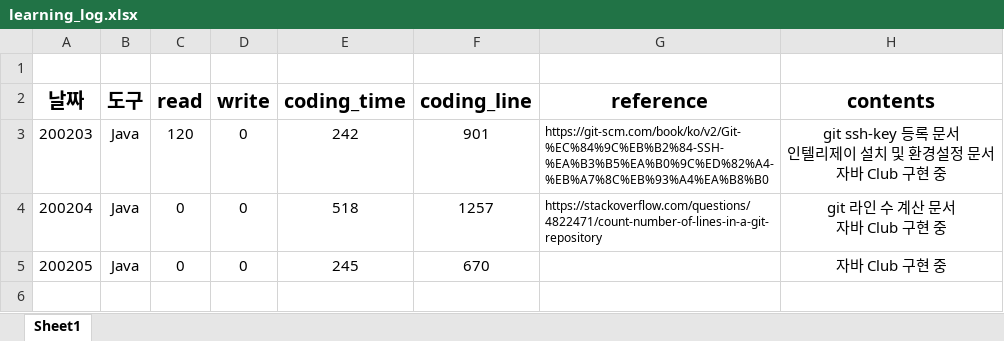
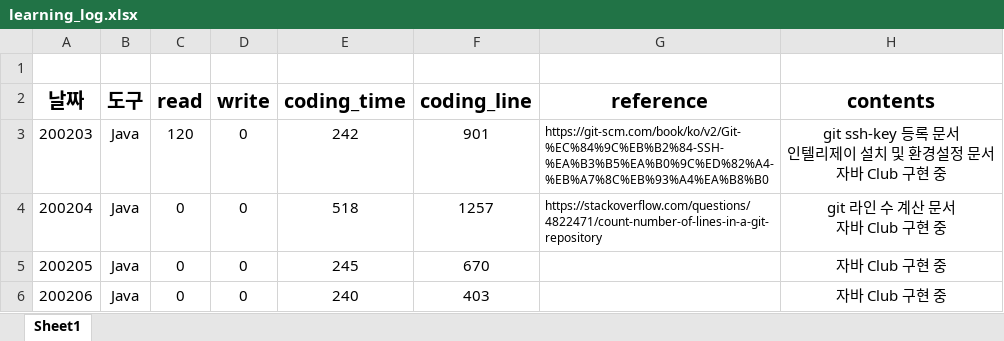
Before and after one commit to soapunny/docs, an Excel workbook: learning_log/learning_log.xlsx, sheet Sheet1, drawn as a sheet; values as stored, in another font and other column widths than the file's, no borders; the diff names each change by its address in the sheet, - before the commit and + after, or states it on an @@ line.

Commit message:
learning_log

```diff
--- a/learning_log/learning_log.xlsx (sheet Sheet1)
+++ b/learning_log/learning_log.xlsx (sheet Sheet1)
+row 6: 200206 | Java | 0 | 0 | 240 | 403 |  | 자바 Club 구현 중
```
Also changed, not shown: 1 other file.
